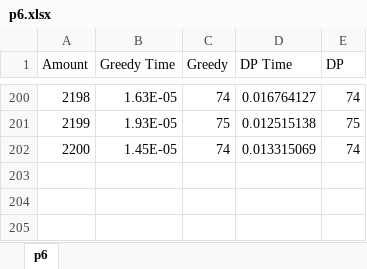
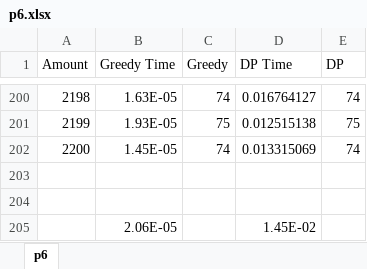
Before and after one commit to narayave/CS325Project, an Excel workbook: Project2/p6.xlsx, sheet p6, drawn as a sheet; only a part is shown, gaps mark what is left out; values as stored, in another font and other column widths than the file's, no borders; charts and pictures not drawn; the diff names each change by its address in the sheet, - before the commit and + after, or states it on an @@ line.

```diff
--- a/Project2/p6.xlsx (sheet p6)
+++ b/Project2/p6.xlsx (sheet p6)
+row 203: (empty)
+row 204: (empty)
+row 205:  | 2.06E-05 |  | 1.45E-02
```
Also changed, not shown: charts or pictures, Project2/p5.xlsx, 7 other files.
